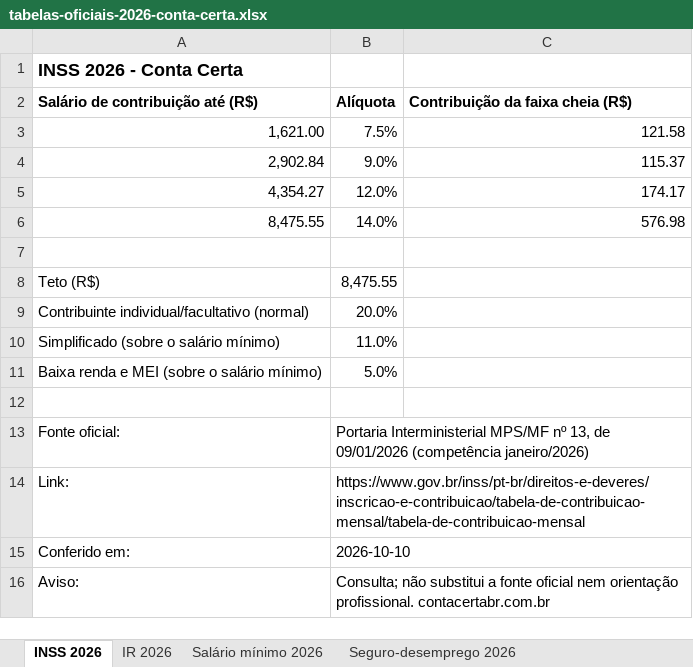
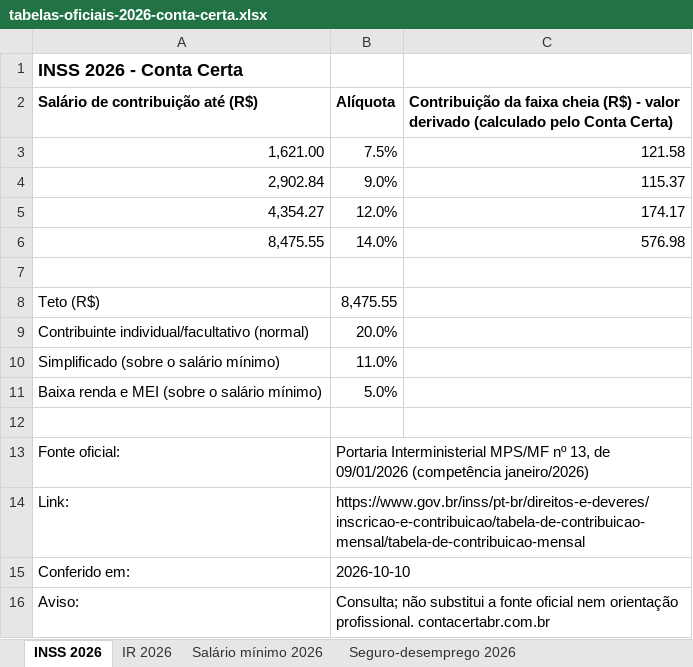
Before and after one commit to rdsmatioli-cmd/contacerta-site, an Excel workbook: tabelas-oficiais-2026/tabelas-oficiais-2026-conta-certa.xlsx, sheet INSS 2026, drawn as a sheet; values as stored, in another font and other column widths than the file's, no borders; the diff names each change by its address in the sheet, - before the commit and + after, or states it on an @@ line.

Commit message:
Isca xlsx: CC-01 faixa seguro-desemprego, SM diário/horário, INSS faixa cheia como derivado

```diff
--- a/tabelas-oficiais-2026/tabelas-oficiais-2026-conta-certa.xlsx (sheet INSS 2026)
+++ b/tabelas-oficiais-2026/tabelas-oficiais-2026-conta-certa.xlsx (sheet INSS 2026)
-C2: …cheia (R$)
+C2: …cheia (R$) - valor derivado (calculado pelo Conta Certa)
```
Also changed, not shown: sheet Salário mínimo 2026, sheet Seguro-desemprego 2026.
